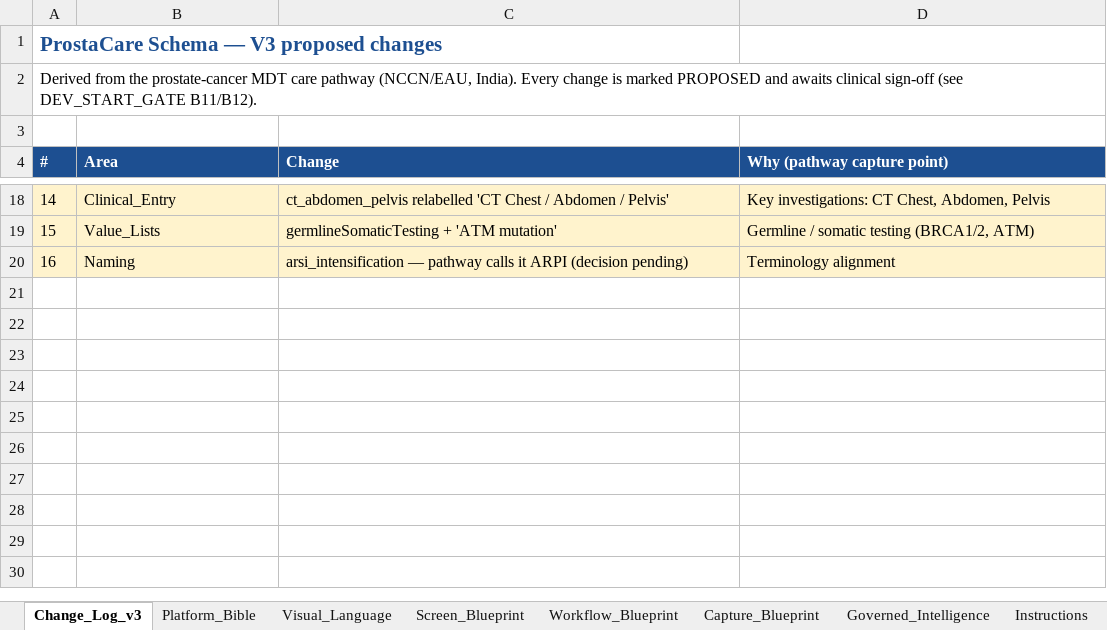
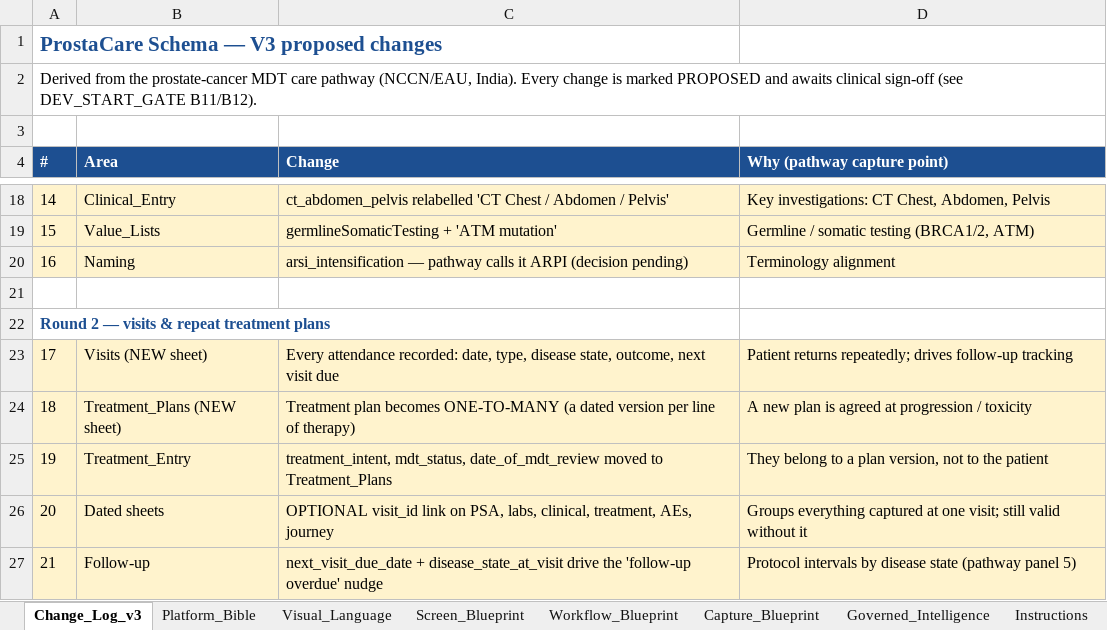
Before and after one commit to rajeshpachar/prostacare-thb, an Excel workbook: docs/ProstaCare_Schema_V3_proposed.xlsx, sheet Change_Log_v3, drawn as a sheet; only a part is shown, gaps mark what is left out; values as stored, in another font and other column widths than the file's, no borders; the diff names each change by its address in the sheet, - before the commit and + after, or states it on an @@ line.

Commit message:
Add Visits + one-to-many Treatment Plans; follow-up chasing workflow (W12); reverse T4

```diff
--- a/docs/ProstaCare_Schema_V3_proposed.xlsx (sheet Change_Log_v3)
+++ b/docs/ProstaCare_Schema_V3_proposed.xlsx (sheet Change_Log_v3)
+row 21: (empty)
+row 22: Round 2 — visits & repeat treatment plans
+row 23: 17 | Visits (NEW sheet) | Every attendance recorded: date, type, disease state, outcome, next visit due | Patient returns repeatedly; drives follow-up tracking
+row 24: 18 | Treatment_Plans (NEW sheet) | Treatment plan becomes ONE-TO-MANY (a dated version per line of therapy) | A new plan is agreed at progression / toxicity
+row 25: 19 | Treatment_Entry | treatment_intent, mdt_status, date_of_mdt_review moved to Treatment_Plans | They belong to a plan version, not to the patient
+row 26: 20 | Dated sheets | OPTIONAL visit_id link on PSA, labs, clinical, treatment, AEs, journey | Groups everything captured at one visit; still valid without it
+row 27: 21 | Follow-up | next_visit_due_date + disease_state_at_visit drive the 'follow-up overdue' nudge | Protocol intervals by disease state (pathway panel 5)
```
Also changed, not shown: sheet Field_Dictionary, sheet Value_Lists, other sheet tabs, 5 other files.
